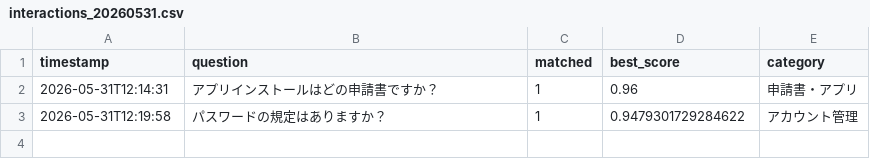
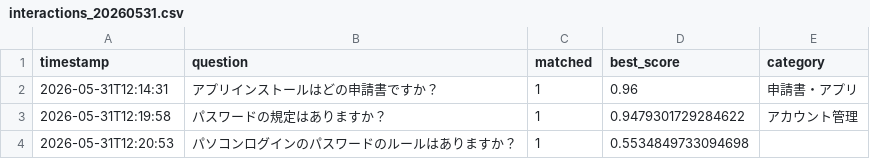
Before and after one commit to Hisa888/helpdesk_ai, a CSV file: streamlit_data/tenants/demo/logs/interactions_20260531.csv, drawn as a sheet.

Commit message:
Update log: tenants/demo/logs/interactions_20260531.csv

```diff
--- a/streamlit_data/tenants/demo/logs/interactions_20260531.csv
+++ b/streamlit_data/tenants/demo/logs/interactions_20260531.csv
@@ -3 +3,2 @@ timestamp,question,matched,best_score,category
 2026-05-31T12:19:58,パスワードの規定はありますか？,1,0.9479301729284622,アカウント管理
+2026-05-31T12:20:53,パソコンログインのパスワードのルールはありますか？,1,0.5534849733094698,
```
